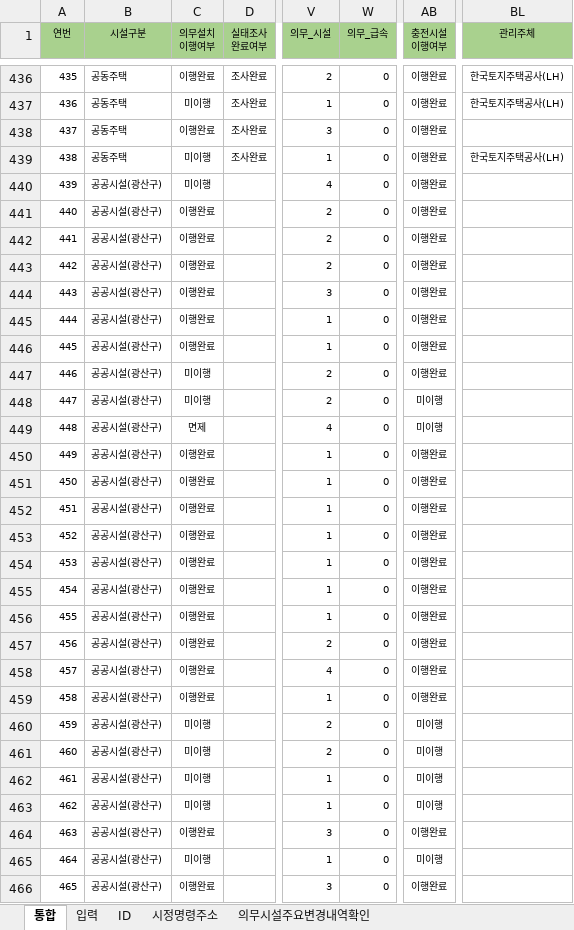
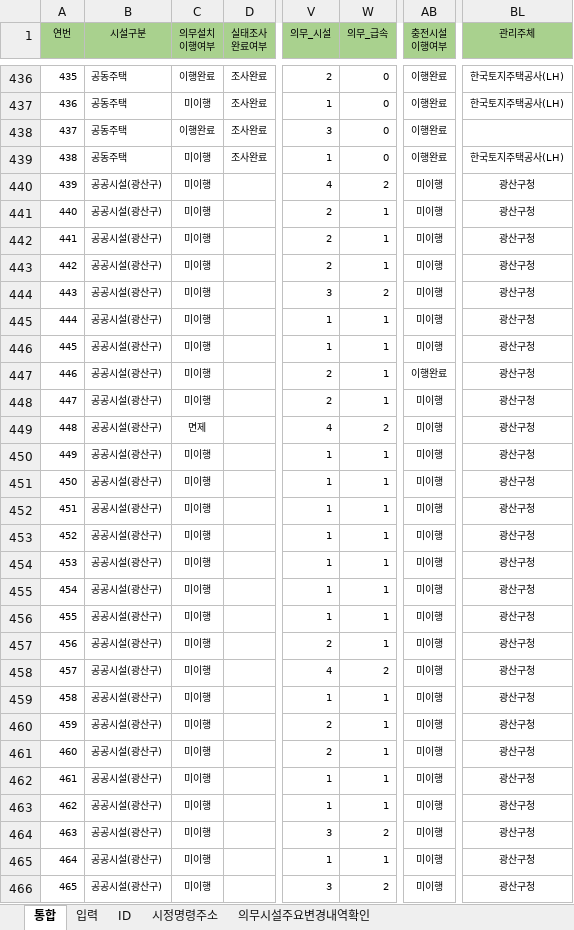
Before and after one commit to geo21chy-coder/unfulfilled-survey-app, an Excel workbook: DB.xlsx, sheet 통합, drawn as a sheet; only a part is shown, gaps mark what is left out; values as stored, in another font and other column widths than the file's, no borders; table styles not drawn; the diff covers the shown part only; the diff names each change by its address in the sheet, - before the commit and + after, or states it on an @@ line.

```diff
--- a/DB.xlsx (sheet 통합)
+++ b/DB.xlsx (sheet 통합)
-W440 (의무_급속): 0
+W440 (의무_급속): 2
-AB440:AB446 (충전시설 이행여부): 이행완료
+AB440:AB446 (충전시설 이행여부): 미이행
-BL440:BL466 (관리주체): (empty)
+BL440:BL466 (관리주체): 광산구청
-C441:C446 (의무설치 이행여부): 이행완료
+C441:C446 (의무설치 이행여부): 미이행
-W441:W443 (의무_급속): 0
+W441:W443 (의무_급속): 1
-W444 (의무_급속): 0
+W444 (의무_급속): 2
-W445:W448 (의무_급속): 0
+W445:W448 (의무_급속): 1
-W449 (의무_급속): 0
+W449 (의무_급속): 2
-C450:C459 (의무설치 이행여부): 이행완료
+C450:C459 (의무설치 이행여부): 미이행
-W450:W457 (의무_급속): 0
+W450:W457 (의무_급속): 1
-AB450:AB459 (충전시설 이행여부): 이행완료
+AB450:AB459 (충전시설 이행여부): 미이행
-W458 (의무_급속): 0
+W458 (의무_급속): 2
-W459:W463 (의무_급속): 0
+W459:W463 (의무_급속): 1
-C464 (의무설치 이행여부): 이행완료
+C464 (의무설치 이행여부): 미이행
-W464 (의무_급속): 0
+W464 (의무_급속): 2
-AB464 (충전시설 이행여부): 이행완료
+AB464 (충전시설 이행여부): 미이행
-W465 (의무_급속): 0
+W465 (의무_급속): 1
-C466 (의무설치 이행여부): 이행완료
+C466 (의무설치 이행여부): 미이행
-W466 (의무_급속): 0
+W466 (의무_급속): 2
-AB466 (충전시설 이행여부): 이행완료
+AB466 (충전시설 이행여부): 미이행
```
Also changed, not shown: 8 edited cells elsewhere in this sheet, 2 other files.
